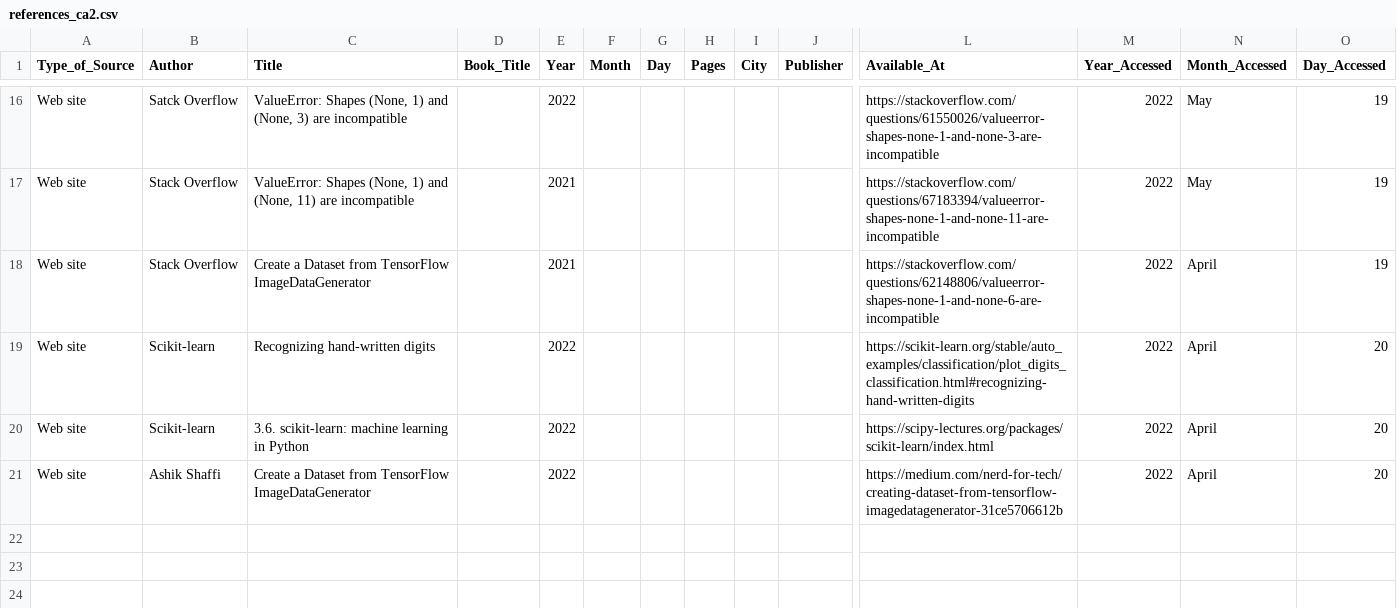
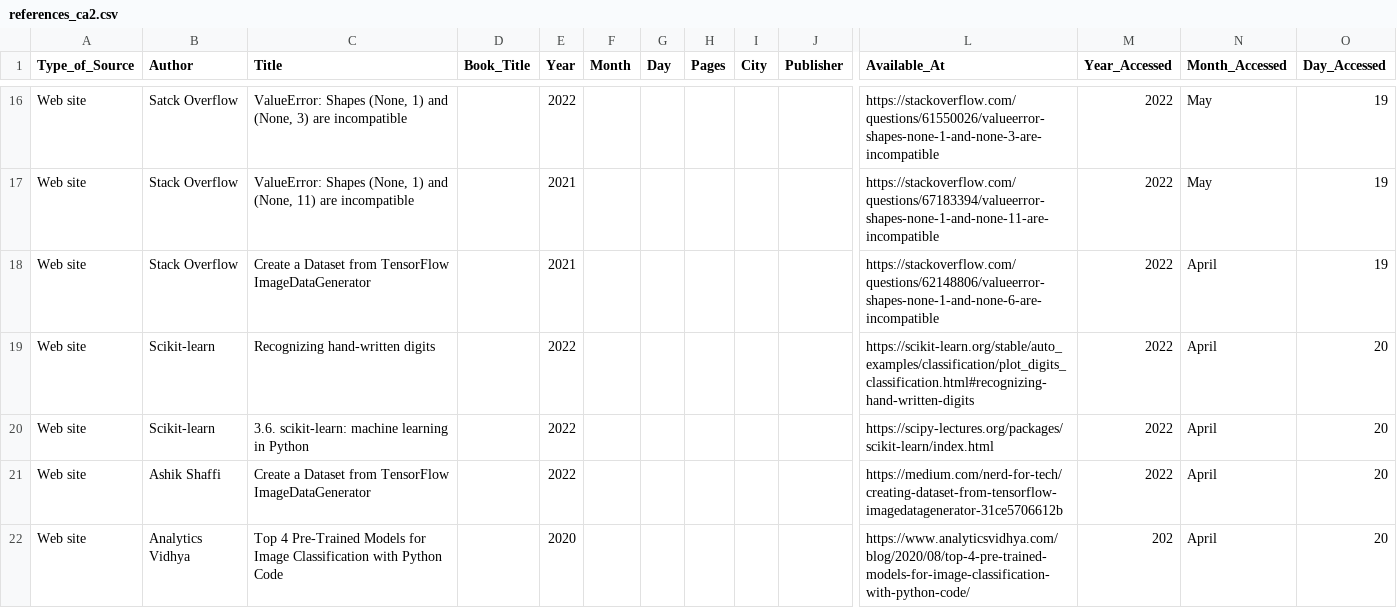
Before and after one commit to raulFuzita/cct_ai, a CSV file: references_ca2.csv, drawn as a sheet; only a part is shown, gaps mark what is left out; rows hold the shown columns only; the diff names each change by its address in the sheet, - before the commit and + after, or states it on an @@ line.

Commit message:
Updated References

```diff
--- a/references_ca2.csv
+++ b/references_ca2.csv
+row 22: Web site | Analytics Vidhya | Top 4 Pre-Trained Models for Image Classification with Python Code |  | 2020 |  |  |  |  |  | https://www.analyticsvidhya.com/blog/2020/08/top-4-pre-trained-models-for-image-classification-with-python-code/ | 202 | April | 20
```
